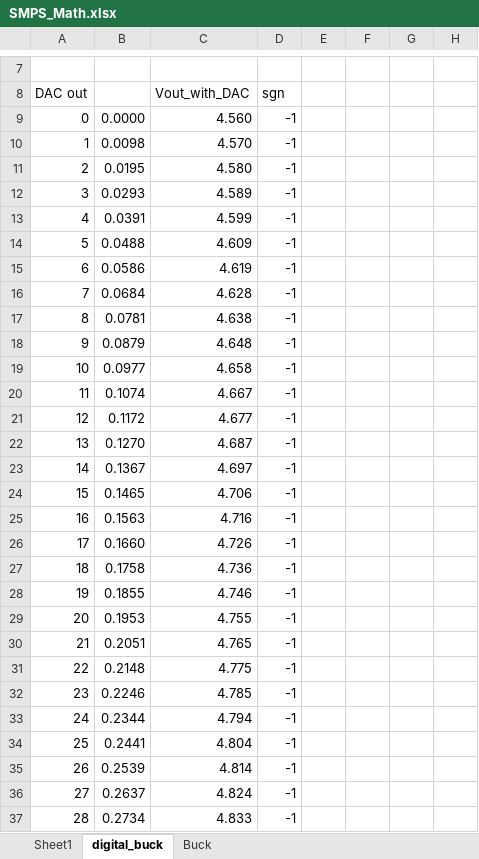
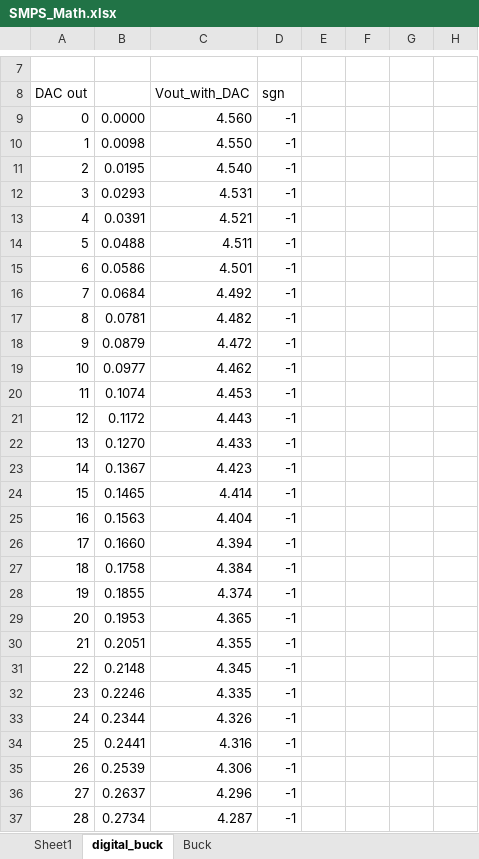
Before and after one commit to immortal-sniper1/Ethernet_switch, an Excel workbook: Ethernet_switch_4out/DOCs/SMPS_Math.xlsx, sheet digital_buck, drawn as a sheet; only a part is shown, gaps mark what is left out; values as stored, in another font and other column widths than the file's, no borders; charts and pictures not drawn; the diff covers the shown part only; the diff names each change by its address in the sheet, - before the commit and + after, or states it on an @@ line.

```diff
--- a/Ethernet_switch_4out/DOCs/SMPS_Math.xlsx (sheet digital_buck)
+++ b/Ethernet_switch_4out/DOCs/SMPS_Math.xlsx (sheet digital_buck)
-C10: 4.570
+C10: 4.550
-C11: 4.580
+C11: 4.540
-C12: 4.589
+C12: 4.531
-C13: 4.599
+C13: 4.521
-C14: 4.609
+C14: 4.511
-C15: 4.619
+C15: 4.501
-C16: 4.628
+C16: 4.492
-C17: 4.638
+C17: 4.482
-C18: 4.648
+C18: 4.472
-C19: 4.658
+C19: 4.462
-C20: 4.667
+C20: 4.453
-C21: 4.677
+C21: 4.443
-C22: 4.687
+C22: 4.433
-C23: 4.697
+C23: 4.423
-C24: 4.706
+C24: 4.414
-C25: 4.716
+C25: 4.404
-C26: 4.726
+C26: 4.394
-C27: 4.736
+C27: 4.384
-C28: 4.746
+C28: 4.374
-C29: 4.755
+C29: 4.365
-C30: 4.765
+C30: 4.355
-C31: 4.775
+C31: 4.345
-C32: 4.785
+C32: 4.335
-C33: 4.794
+C33: 4.326
-C34: 4.804
+C34: 4.316
-C35: 4.814
+C35: 4.306
-C36: 4.824
+C36: 4.296
-C37: 4.833
+C37: 4.287
```
Also changed, not shown: 54 edited cells elsewhere in this sheet, formulas that keep their value, charts or pictures, 2 other files.
